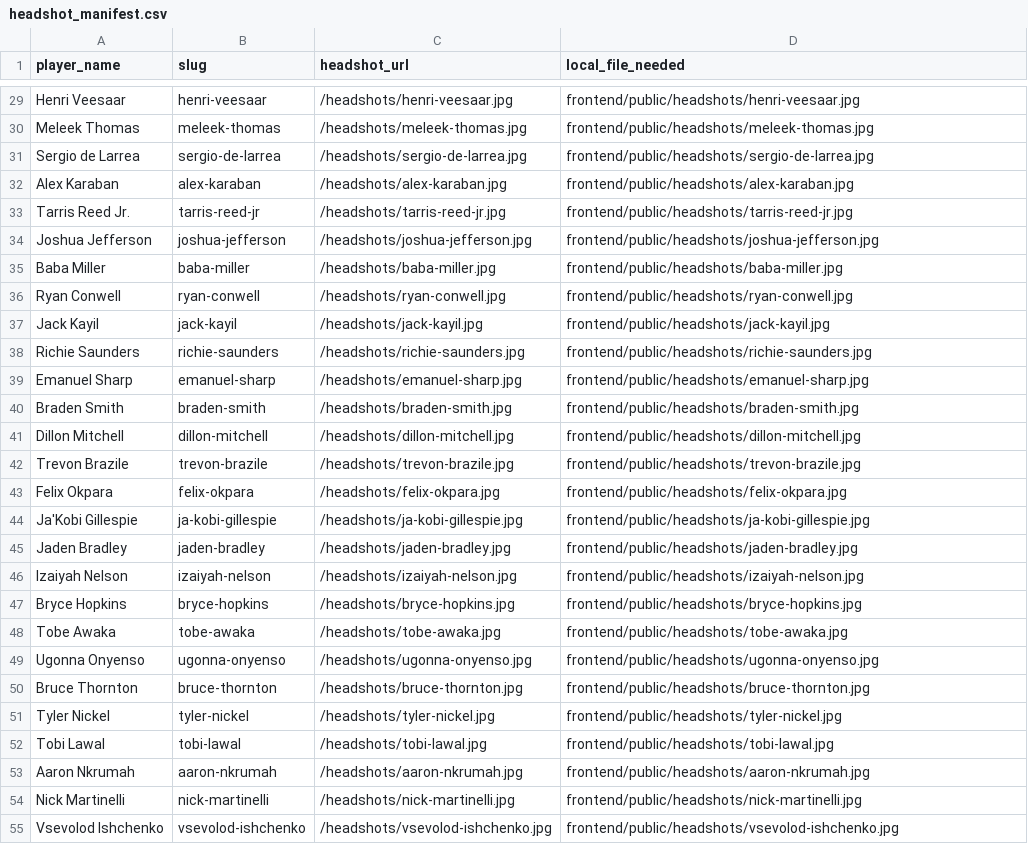
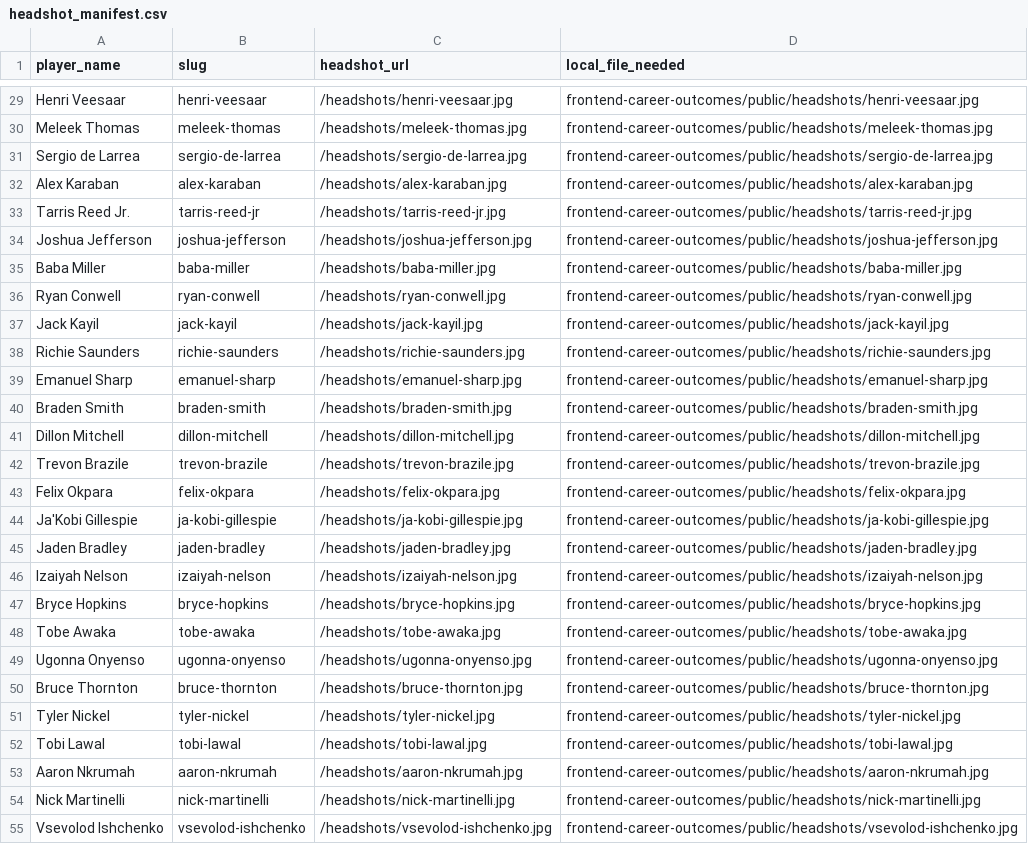
Before and after one commit to kapoorsuvan-cpu/2026-nba_draft_projection_model, a CSV file: frontend-career-outcomes/public/data/headshot_manifest.csv, drawn as a sheet; only a part is shown, gaps mark what is left out; the diff covers the shown part only; the diff names each change by its address in the sheet, - before the commit and + after, or states it on an @@ line.

```diff
--- a/frontend-career-outcomes/public/data/headshot_manifest.csv
+++ b/frontend-career-outcomes/public/data/headshot_manifest.csv
-D29 (local_file_needed): frontend/public/headshots/henri-veesaar.jpg
+D29 (local_file_needed): frontend-career-outcomes/public/headshots/henri-veesaar.jpg
-D30 (local_file_needed): frontend/public/headshots/meleek-thomas.jpg
+D30 (local_file_needed): frontend-career-outcomes/public/headshots/meleek-thomas.jpg
-D31 (local_file_needed): frontend/public/headshots/sergio-de-larrea.jpg
+D31 (local_file_needed): frontend-career-outcomes/public/headshots/sergio-de-larrea.jpg
-D32 (local_file_needed): frontend/public/headshots/alex-karaban.jpg
+D32 (local_file_needed): frontend-career-outcomes/public/headshots/alex-karaban.jpg
-D33 (local_file_needed): frontend/public/headshots/tarris-reed-jr.jpg
+D33 (local_file_needed): frontend-career-outcomes/public/headshots/tarris-reed-jr.jpg
-D34 (local_file_needed): frontend/public/headshots/joshua-jefferson.jpg
+D34 (local_file_needed): frontend-career-outcomes/public/headshots/joshua-jefferson.jpg
-D35 (local_file_needed): frontend/public/headshots/baba-miller.jpg
+D35 (local_file_needed): frontend-career-outcomes/public/headshots/baba-miller.jpg
-D36 (local_file_needed): frontend/public/headshots/ryan-conwell.jpg
+D36 (local_file_needed): frontend-career-outcomes/public/headshots/ryan-conwell.jpg
-D37 (local_file_needed): frontend/public/headshots/jack-kayil.jpg
+D37 (local_file_needed): frontend-career-outcomes/public/headshots/jack-kayil.jpg
-D38 (local_file_needed): frontend/public/headshots/richie-saunders.jpg
+D38 (local_file_needed): frontend-career-outcomes/public/headshots/richie-saunders.jpg
-D39 (local_file_needed): frontend/public/headshots/emanuel-sharp.jpg
+D39 (local_file_needed): frontend-career-outcomes/public/headshots/emanuel-sharp.jpg
-D40 (local_file_needed): frontend/public/headshots/braden-smith.jpg
+D40 (local_file_needed): frontend-career-outcomes/public/headshots/braden-smith.jpg
-D41 (local_file_needed): frontend/public/headshots/dillon-mitchell.jpg
+D41 (local_file_needed): frontend-career-outcomes/public/headshots/dillon-mitchell.jpg
-D42 (local_file_needed): frontend/public/headshots/trevon-brazile.jpg
+D42 (local_file_needed): frontend-career-outcomes/public/headshots/trevon-brazile.jpg
-D43 (local_file_needed): frontend/public/headshots/felix-okpara.jpg
+D43 (local_file_needed): frontend-career-outcomes/public/headshots/felix-okpara.jpg
-D44 (local_file_needed): frontend/public/headshots/ja-kobi-gillespie.jpg
+D44 (local_file_needed): frontend-career-outcomes/public/headshots/ja-kobi-gillespie.jpg
-D45 (local_file_needed): frontend/public/headshots/jaden-bradley.jpg
+D45 (local_file_needed): frontend-career-outcomes/public/headshots/jaden-bradley.jpg
-D46 (local_file_needed): frontend/public/headshots/izaiyah-nelson.jpg
+D46 (local_file_needed): frontend-career-outcomes/public/headshots/izaiyah-nelson.jpg
-D47 (local_file_needed): frontend/public/headshots/bryce-hopkins.jpg
+D47 (local_file_needed): frontend-career-outcomes/public/headshots/bryce-hopkins.jpg
-D48 (local_file_needed): frontend/public/headshots/tobe-awaka.jpg
+D48 (local_file_needed): frontend-career-outcomes/public/headshots/tobe-awaka.jpg
-D49 (local_file_needed): frontend/public/headshots/ugonna-onyenso.jpg
+D49 (local_file_needed): frontend-career-outcomes/public/headshots/ugonna-onyenso.jpg
-D50 (local_file_needed): frontend/public/headshots/bruce-thornton.jpg
+D50 (local_file_needed): frontend-career-outcomes/public/headshots/bruce-thornton.jpg
-D51 (local_file_needed): frontend/public/headshots/tyler-nickel.jpg
+D51 (local_file_needed): frontend-career-outcomes/public/headshots/tyler-nickel.jpg
-D52 (local_file_needed): frontend/public/headshots/tobi-lawal.jpg
+D52 (local_file_needed): frontend-career-outcomes/public/headshots/tobi-lawal.jpg
-D53 (local_file_needed): frontend/public/headshots/aaron-nkrumah.jpg
+D53 (local_file_needed): frontend-career-outcomes/public/headshots/aaron-nkrumah.jpg
-D54 (local_file_needed): frontend/public/headshots/nick-martinelli.jpg
+D54 (local_file_needed): frontend-career-outcomes/public/headshots/nick-martinelli.jpg
-D55 (local_file_needed): frontend/public/headshots/vsevolod-ishchenko.jpg
+D55 (local_file_needed): frontend-career-outcomes/public/headshots/vsevolod-ishchenko.jpg
```
Also changed, not shown: 73 edited cells elsewhere in this file, 9 other files.
